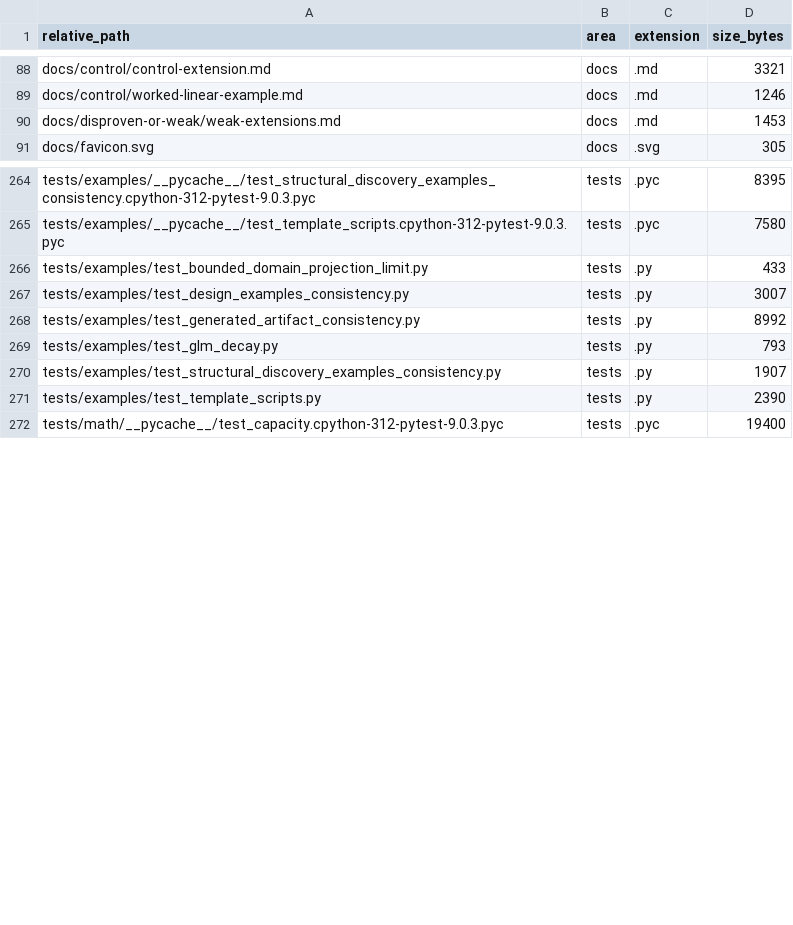
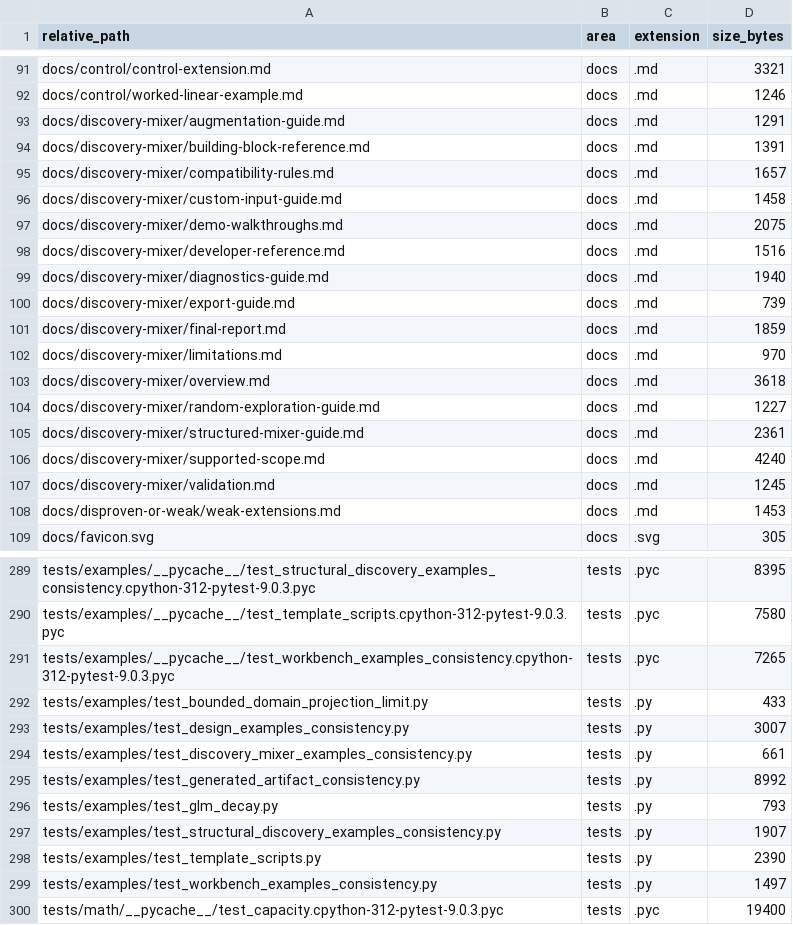
Before and after one commit to RRG314/Protected-State-Correction-Theory, a CSV file: data/generated/inventories/repo_file_inventory.csv, drawn as a sheet; only a part is shown, gaps mark what is left out; the diff covers the shown part only; the diff names each change by its address in the sheet, - before the commit and + after, or states it on an @@ line.

Commit message:
Add discovery mixer structural composition lab

```diff
--- a/data/generated/inventories/repo_file_inventory.csv
+++ b/data/generated/inventories/repo_file_inventory.csv
+row 93: docs/discovery-mixer/augmentation-guide.md | docs | .md | 1291
+row 94: docs/discovery-mixer/building-block-reference.md | docs | .md | 1391
+row 95: docs/discovery-mixer/compatibility-rules.md | docs | .md | 1657
+row 96: docs/discovery-mixer/custom-input-guide.md | docs | .md | 1458
+row 97: docs/discovery-mixer/demo-walkthroughs.md | docs | .md | 2075
+row 98: docs/discovery-mixer/developer-reference.md | docs | .md | 1516
+row 99: docs/discovery-mixer/diagnostics-guide.md | docs | .md | 1940
+row 100: docs/discovery-mixer/export-guide.md | docs | .md | 739
+row 101: docs/discovery-mixer/final-report.md | docs | .md | 1859
+row 102: docs/discovery-mixer/limitations.md | docs | .md | 970
+row 103: docs/discovery-mixer/overview.md | docs | .md | 3618
+row 104: docs/discovery-mixer/random-exploration-guide.md | docs | .md | 1227
+row 105: docs/discovery-mixer/structured-mixer-guide.md | docs | .md | 2361
+row 106: docs/discovery-mixer/supported-scope.md | docs | .md | 4240
+row 107: docs/discovery-mixer/validation.md | docs | .md | 1245
+row 291: tests/examples/__pycache__/test_workbench_examples_consistency.cpython-312-pytest-9.0.3.pyc | tests | .pyc | 7265
+row 294: tests/examples/test_discovery_mixer_examples_consistency.py | tests | .py | 661
+row 299: tests/examples/test_workbench_examples_consistency.py | tests | .py | 1497
```
Also changed, not shown: 12 added rows and 20 edited cells elsewhere in this file, 44 other files.
